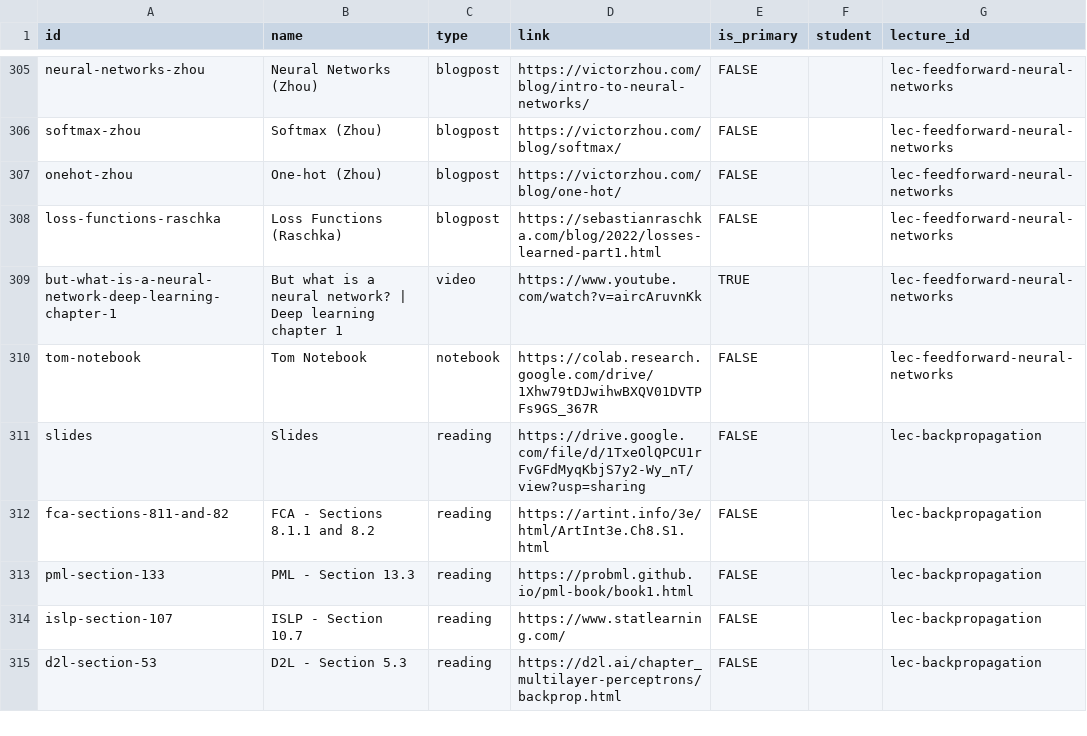
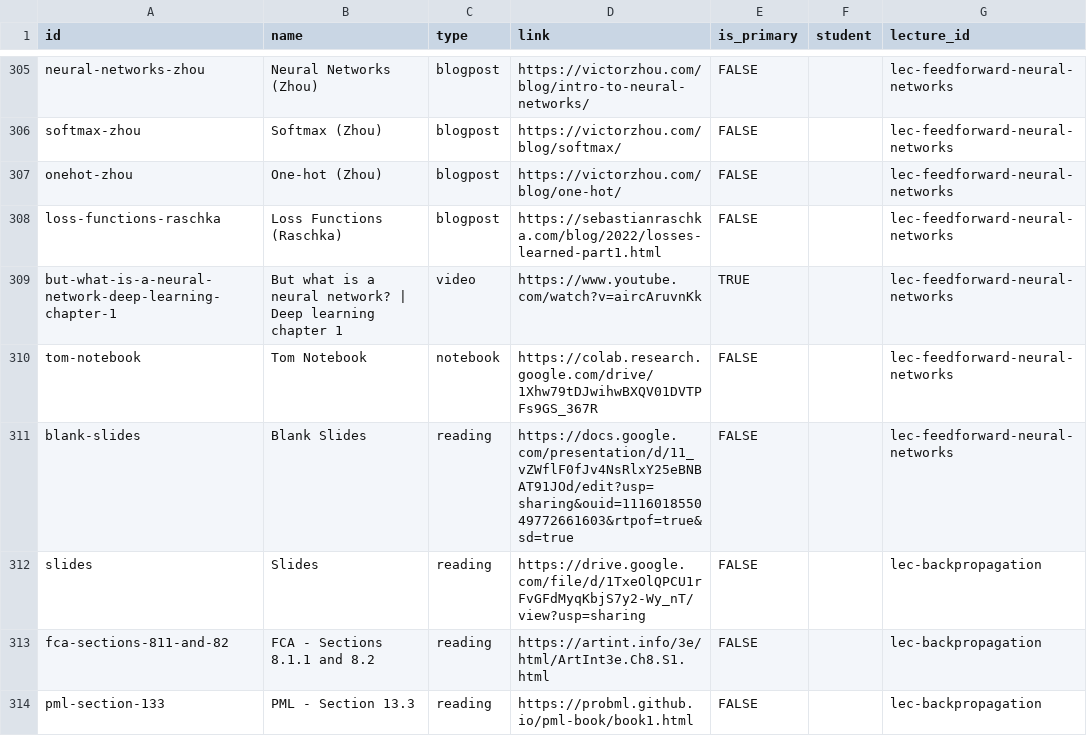
Before and after one commit to nd-cse-30124-fa25/nd-cse-30124-fa25.github.io, a CSV file: docs/static/csv/resources.csv, drawn as a sheet; only a part is shown, gaps mark what is left out; the shorter side is filled out with more unchanged rows.

```diff
--- a/docs/static/csv/resources.csv
+++ b/docs/static/csv/resources.csv
@@ -313,2 +313,3 @@ but-what-is-a-neural-network-deep-learning-chapter-1,But what is a neural networ
 tom-notebook,Tom Notebook,notebook,https://colab.research.google.com/drive/1Xhw79tDJwihwBXQV01DVTPFs9GS_367R,FALSE,,lec-feedforward-neural-networks
+blank-slides,Blank Slides,reading,https://docs.google.com/presentation/d/11_vZWflF0fJv4NsRlxY25eBNBAT91JOd/edit?usp=sharing&ouid=111601855049772661603&rtpof=true&sd=true,FALSE,,lec-feedforward-neural-networks
 slides,Slides,reading,https://drive.google.com/file/d/1TxeOlQPCU1rFvGFdMyqKbjS7y2-Wy_nT/view?usp=sharing,FALSE,,lec-backpropagation
```
Also changed, not shown: 1 other file.
